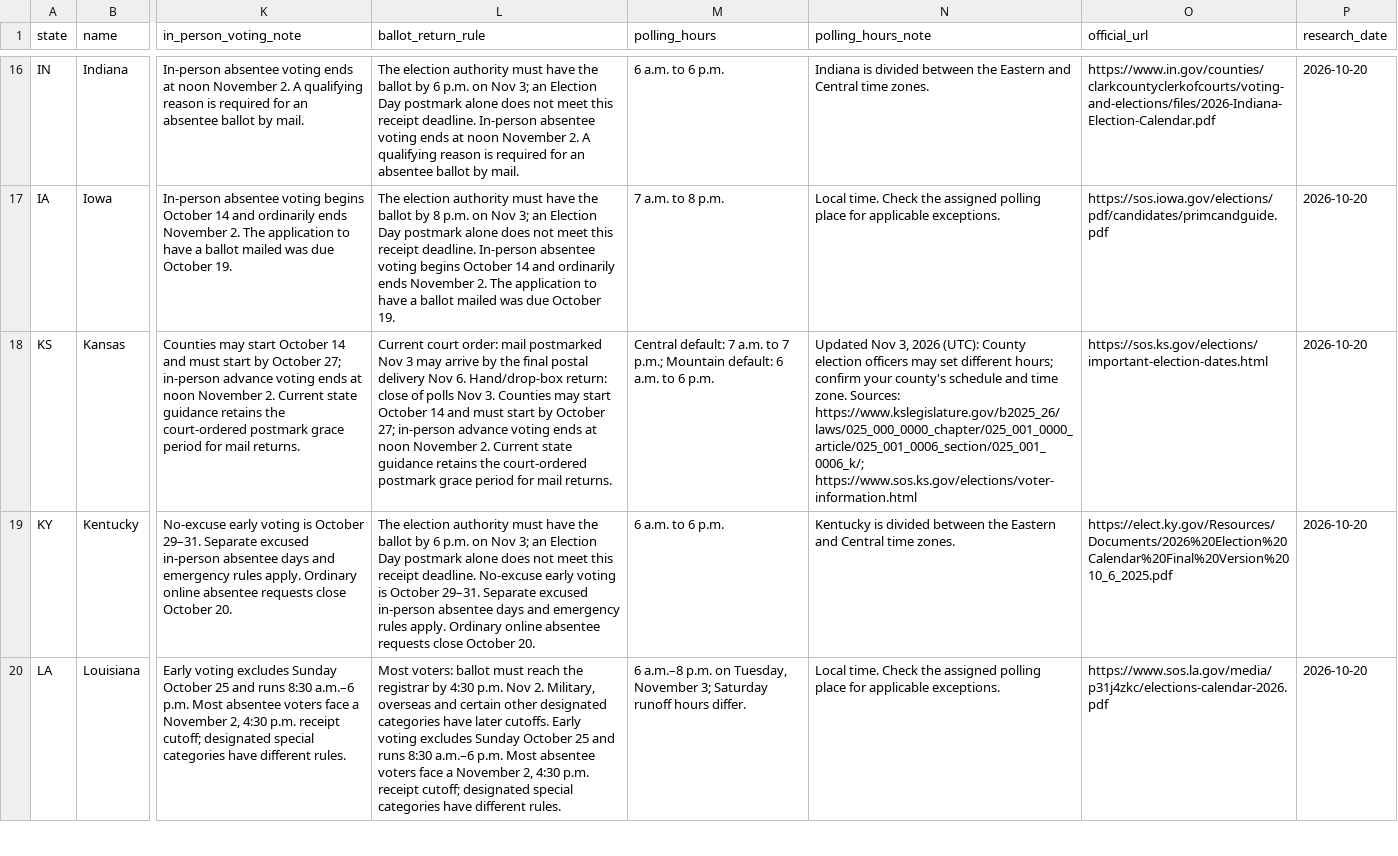
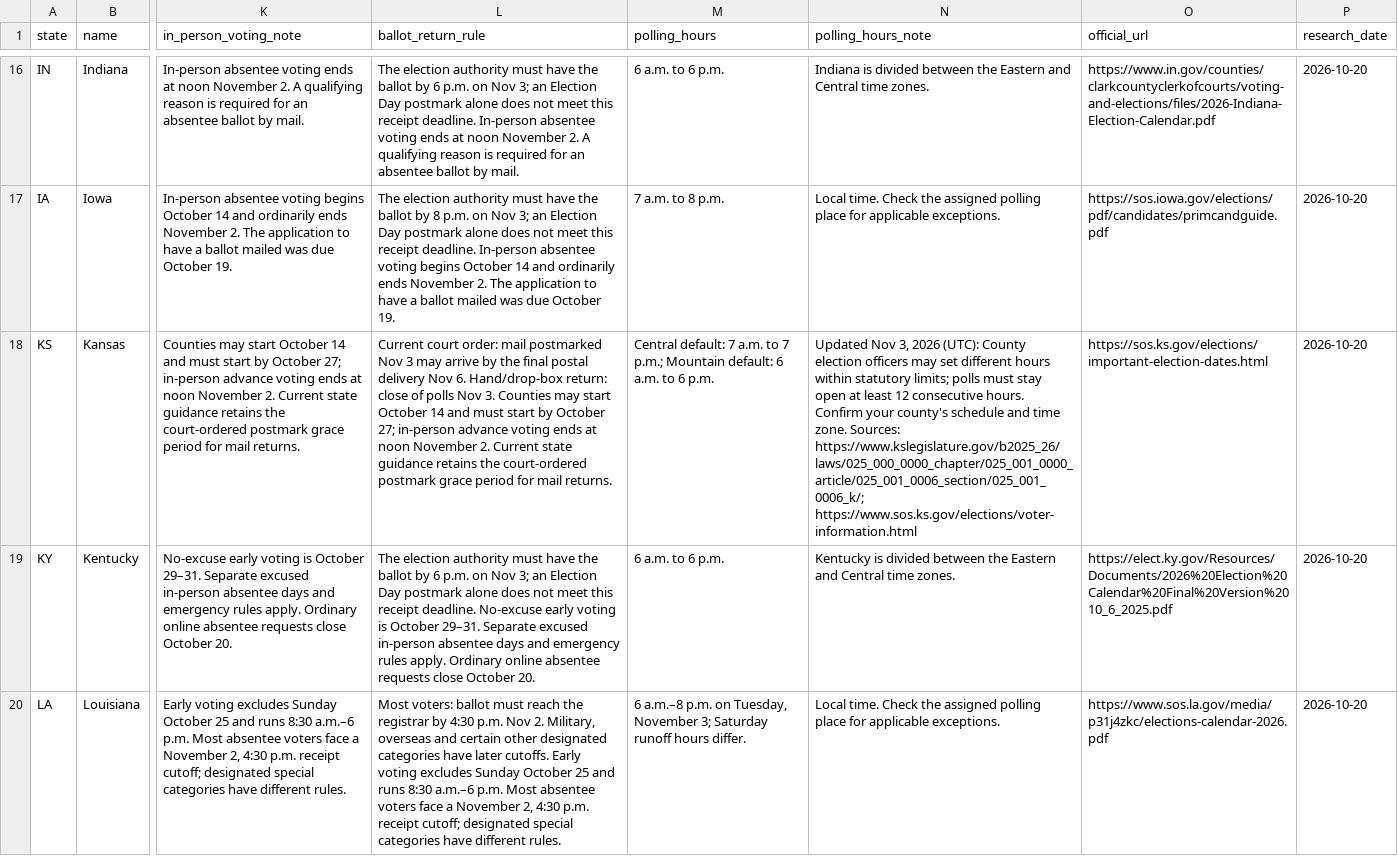
Before and after one commit to Oak-Main/Midterm-Hub, a CSV file: public/downloads/midterm-watch-voting-2026-10-20.csv, drawn as a sheet; only a part is shown, gaps mark what is left out; the diff names each change by its address in the sheet, - before the commit and + after, or states it on an @@ line.

Commit message:
Retain Kansas statutory limits across all voting guides
Keep the 12-hour minimum and statutory-limits qualification in the state and national guides and synchronized downloads; test that both pages retain the county-hours warning.

```diff
--- a/public/downloads/midterm-watch-voting-2026-10-20.csv
+++ b/public/downloads/midterm-watch-voting-2026-10-20.csv
-N18 (polling_hours_note): …set different hours; confirm your county's…
+N18 (polling_hours_note): …set different hours within statutory limits; polls must stay open at least 12 consecutive hours. Confirm your county's…
```
Also changed, not shown: 7 other files.
